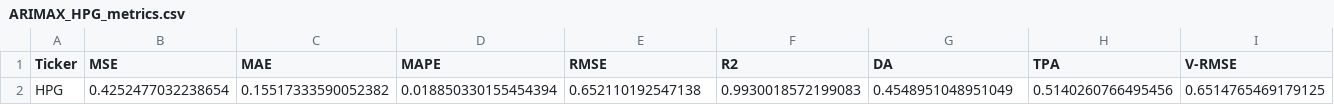
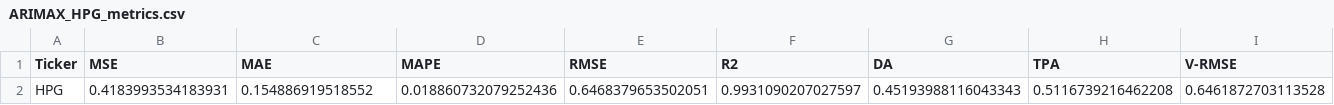
Before and after one commit to huyle1101/stock_price_prediction, a CSV file: reports/metrics/arimax/ARIMAX_HPG_metrics.csv, drawn as a sheet.

```diff
--- a/reports/metrics/arimax/ARIMAX_HPG_metrics.csv
+++ b/reports/metrics/arimax/ARIMAX_HPG_metrics.csv
@@ -1,2 +1,2 @@
 Ticker,MSE,MAE,MAPE,RMSE,R2,DA,TPA,V-RMSE
-HPG,0.4252477032238654,0.15517333590052382,0.018850330155454394,0.652110192547138,0.9930018572199083,0.4548951048951049,0.5140260766495456,0.6514765469179125
+HPG,0.4183993534183931,0.154886919518552,0.018860732079252436,0.6468379653502051,0.9931090207027597,0.45193988116043343,0.5116739216462208,0.6461872703113528
```
Also changed, not shown: reports/metrics/arimax/ARIMAX_all_tickers.csv, sample_data/meta_features/meta_test/arimax_test.csv, 26 other files.
